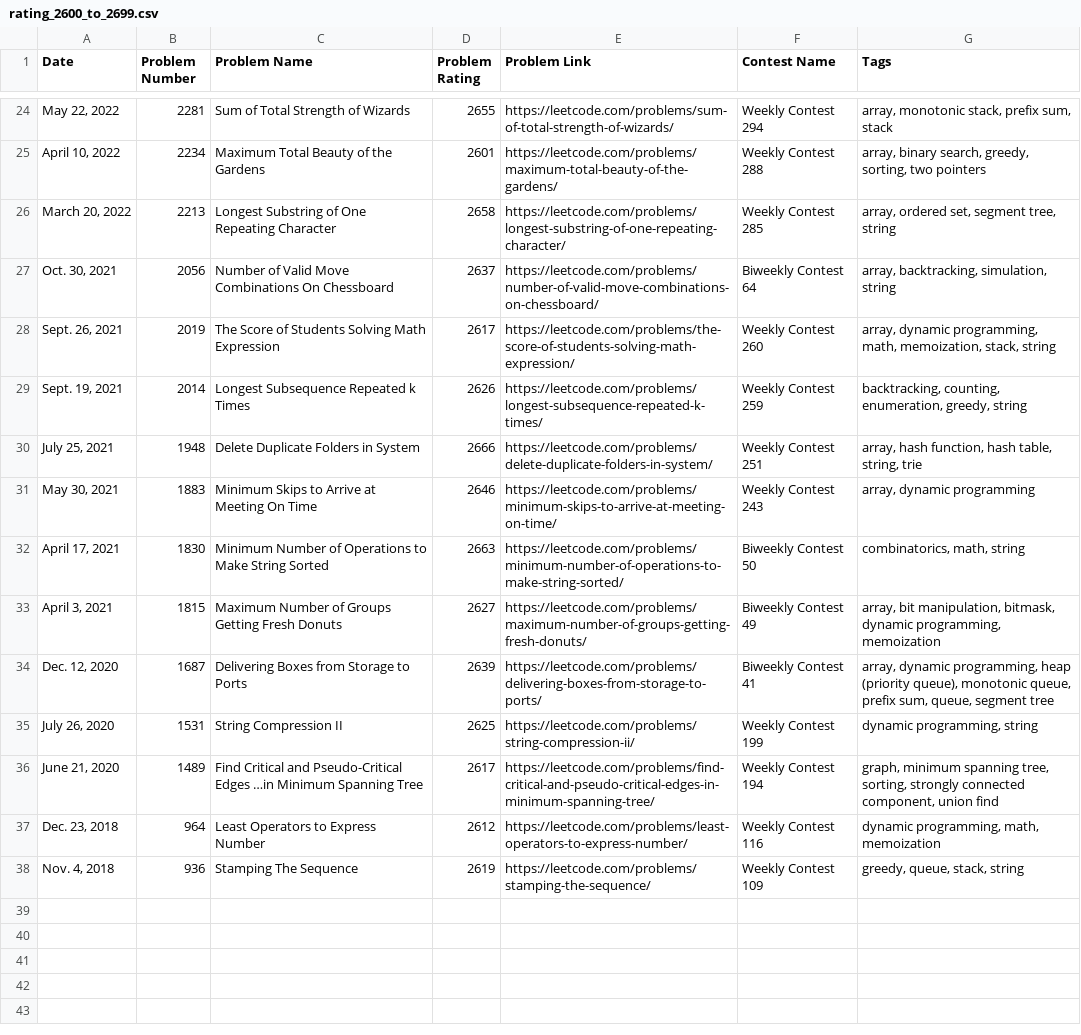
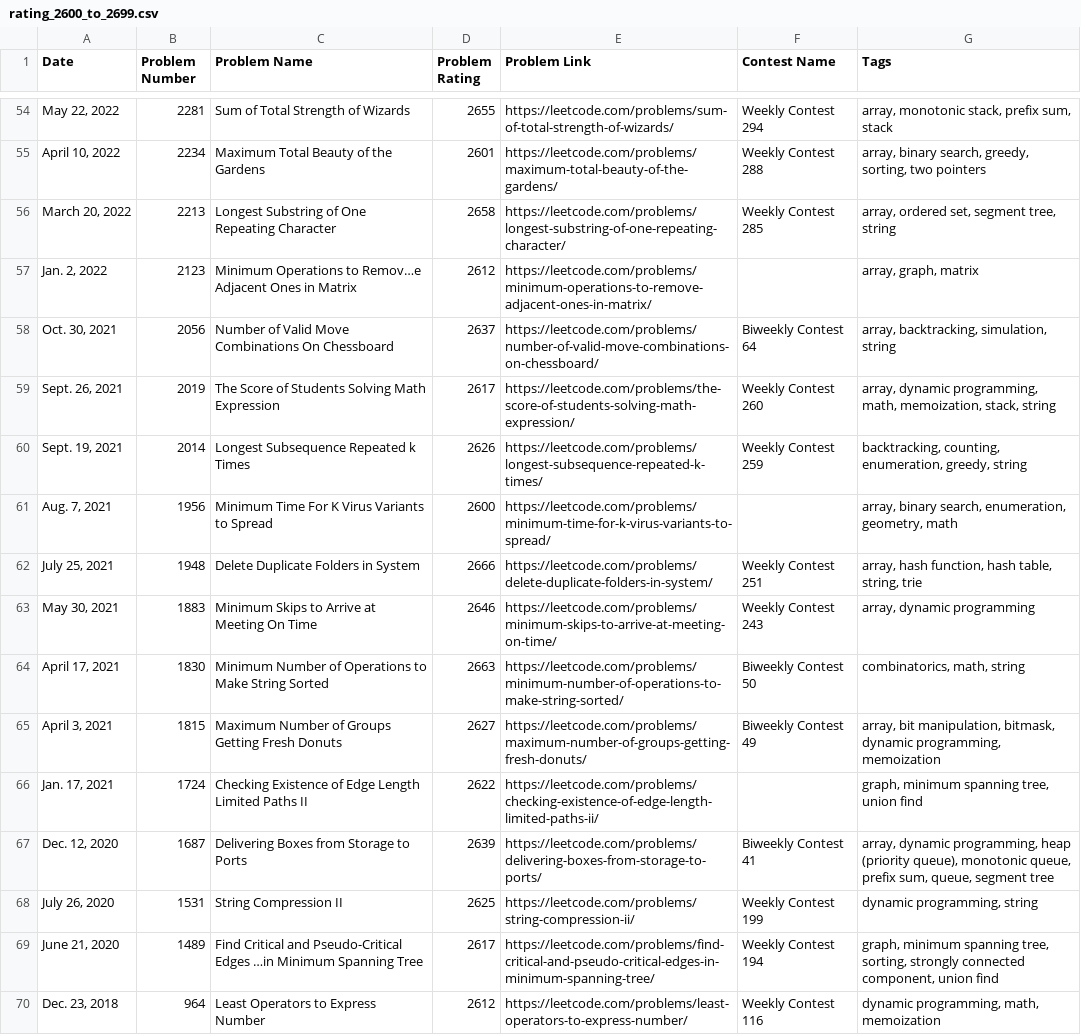
Before and after one commit to nilesyadv/Leetcode-Ladder, a CSV file: rating_groups/rating_2600_to_2699.csv, drawn as a sheet; only a part is shown, gaps mark what is left out; the shorter side is filled out with more unchanged rows; the diff covers the shown part only.

```diff
--- a/rating_groups/rating_2600_to_2699.csv
+++ b/rating_groups/rating_2600_to_2699.csv
@@ -26,2 +56,3 @@ Date,Problem Number,Problem Name,Problem Rating,Problem Link,Contest Name,Tags
 "March 20, 2022",2213,Longest Substring of One Repeating Character,2658,https://leetcode.com/problems/longest-substring-of-one-repeating-character/,Weekly Contest 285,"array, ordered set, segment tree, string"
+"Jan. 2, 2022",2123,Minimum Operations to Remov…e Adjacent Ones in Matrix,2612,https://leetcode.com/problems/minimum-operations-to-remove-adjacent-ones-in-matrix/,,"array, graph, matrix"
 "Oct. 30, 2021",2056,Number of Valid Move Combinations On Chessboard,2637,https://leetcode.com/problems/number-of-valid-move-combinations-on-chessboard/,Biweekly Contest 64,"array, backtracking, simulation, string"
@@ -29,2 +60,3 @@ Date,Problem Number,Problem Name,Problem Rating,Problem Link,Contest Name,Tags
 "Sept. 19, 2021",2014,Longest Subsequence Repeated k Times,2626,https://leetcode.com/problems/longest-subsequence-repeated-k-times/,Weekly Contest 259,"backtracking, counting, enumeration, greedy, string"
+"Aug. 7, 2021",1956,Minimum Time For K Virus Variants to Spread,2600,https://leetcode.com/problems/minimum-time-for-k-virus-variants-to-spread/,,"array, binary search, enumeration, geometry, math"
 "July 25, 2021",1948,Delete Duplicate Folders in System,2666,https://leetcode.com/problems/delete-duplicate-folders-in-system/,Weekly Contest 251,"array, hash function, hash table, string, trie"
@@ -33,2 +65,3 @@ Date,Problem Number,Problem Name,Problem Rating,Problem Link,Contest Name,Tags
 "April 3, 2021",1815,Maximum Number of Groups Getting Fresh Donuts,2627,https://leetcode.com/problems/maximum-number-of-groups-getting-fresh-donuts/,Biweekly Contest 49,"array, bit manipulation, bitmask, dynamic programming, memoization"
+"Jan. 17, 2021",1724,Checking Existence of Edge Length Limited Paths II,2622,https://leetcode.com/problems/checking-existence-of-edge-length-limited-paths-ii/,,"graph, minimum spanning tree, union find"
 "Dec. 12, 2020",1687,Delivering Boxes from Storage to Ports,2639,https://leetcode.com/problems/delivering-boxes-from-storage-to-ports/,Biweekly Contest 41,"array, dynamic programming, heap (priority queue), monotonic queue, prefix sum, queue, segment tree"
```
Also changed, not shown: 30 added rows elsewhere in this file, rating_groups/rating_1000_to_1099.csv, rating_groups/rating_600_to_699.csv, 25 other files.
